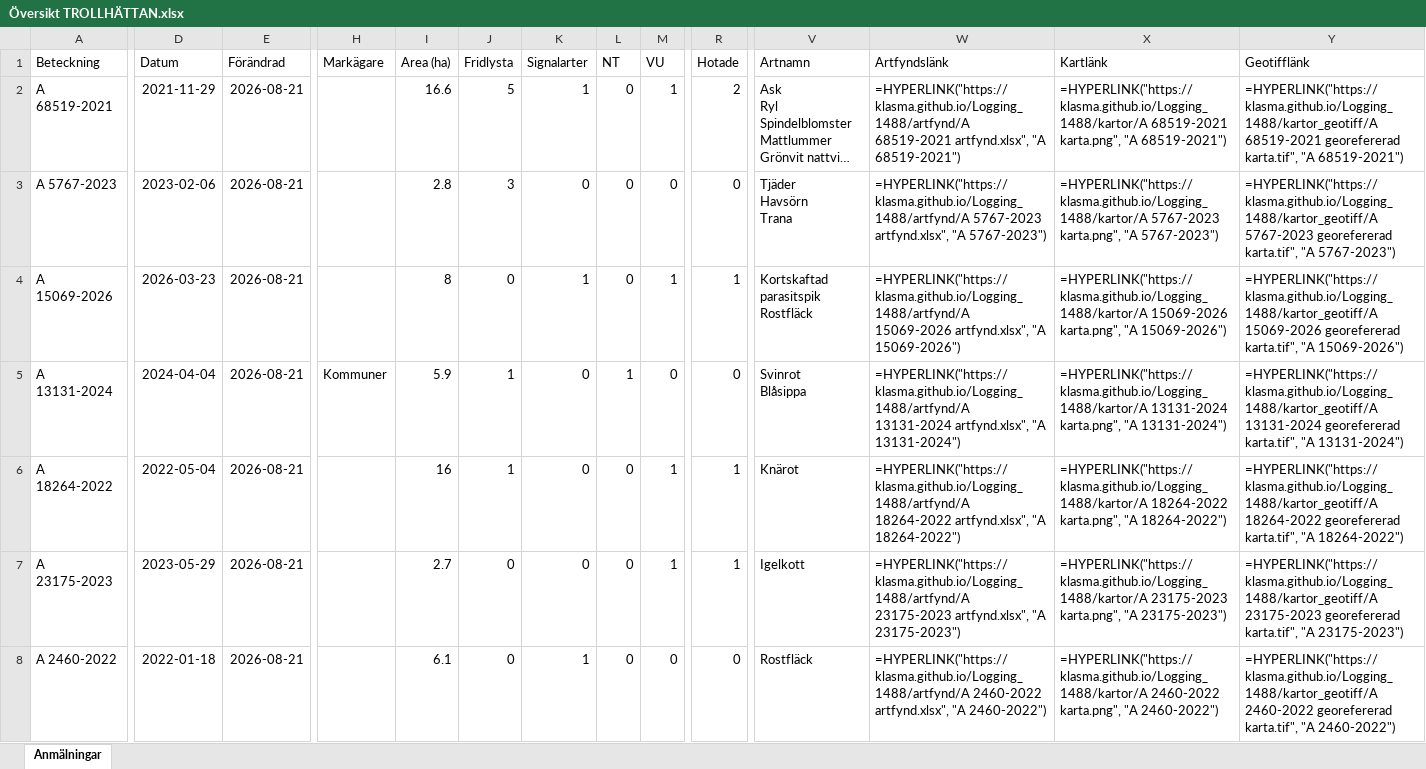
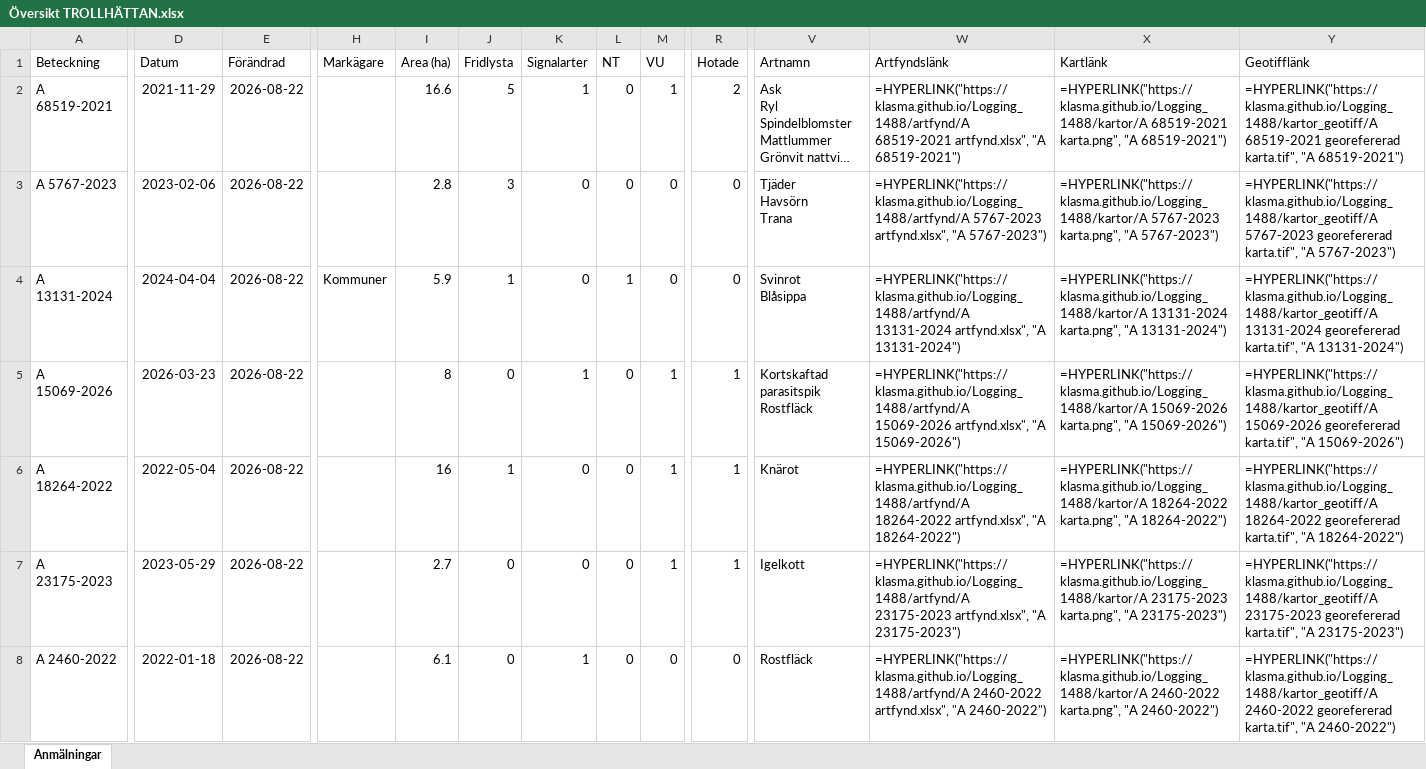
Before and after one commit to klasma/Logging_1488, an Excel workbook: Översikt TROLLHÄTTAN.xlsx, sheet Anmälningar, drawn as a sheet; only a part is shown, gaps mark what is left out; long unchanged cells end in …; values as stored, in another font and other column widths than the file's, no borders; formulas without a stored value are shown as written; ↵ is a line break in a cell; the diff covers the shown part only; the diff names each change by its address in the sheet, - before the commit and + after, or states it on an @@ line.

```diff
--- a/Översikt TROLLHÄTTAN.xlsx (sheet Anmälningar)
+++ b/Översikt TROLLHÄTTAN.xlsx (sheet Anmälningar)
-E2:E8 (Förändrad): 2026-08-21
+E2:E8 (Förändrad): 2026-08-22
-A4 (Beteckning): A 15069-2026
+A4 (Beteckning): A 13131-2024
-D4 (Datum): 2026-03-23
+D4 (Datum): 2024-04-04
-H4 (Markägare): (empty)
+H4 (Markägare): Kommuner
-I4 (Area (ha)): 8
+I4 (Area (ha)): 5.9
-J4 (Fridlysta): 0
+J4 (Fridlysta): 1
-K4 (Signalarter): 1
+K4 (Signalarter): 0
-L4 (NT): 0
+L4 (NT): 1
-M4 (VU): 1
+M4 (VU): 0
-R4 (Hotade): 1
+R4 (Hotade): 0
-V4 (Artnamn): Kortskaftad parasitspik ↵ Rostfläck
+V4 (Artnamn): Svinrot ↵ Blåsippa
-W4 (Artfyndslänk): =HYPERLINK("https://klasma.github.io/Logging_1488/artfynd/A 15069-2026 artfynd.xlsx", "A 15069-2026")
+W4 (Artfyndslänk): =HYPERLINK("https://klasma.github.io/Logging_1488/artfynd/A 13131-2024 artfynd.xlsx", "A 13131-2024")
-X4 (Kartlänk): =HYPERLINK("https://klasma.github.io/Logging_1488/kartor/A 15069-2026 karta.png", "A 15069-2026")
+X4 (Kartlänk): =HYPERLINK("https://klasma.github.io/Logging_1488/kartor/A 13131-2024 karta.png", "A 13131-2024")
-Y4 (Geotifflänk): =HYPERLINK("https://klasma.github.io/Logging_1488/kartor_geotiff/A 15069-2026 georefererad karta.tif", "A 15069-2026")
+Y4 (Geotifflänk): =HYPERLINK("https://klasma.github.io/Logging_1488/kartor_geotiff/A 13131-2024 georefererad karta.tif", "A 13131-2024")
-A5 (Beteckning): A 13131-2024
+A5 (Beteckning): A 15069-2026
-D5 (Datum): 2024-04-04
+D5 (Datum): 2026-03-23
-H5 (Markägare): Kommuner
+H5 (Markägare): (empty)
-I5 (Area (ha)): 5.9
+I5 (Area (ha)): 8
-J5 (Fridlysta): 1
+J5 (Fridlysta): 0
-K5 (Signalarter): 0
+K5 (Signalarter): 1
-L5 (NT): 1
+L5 (NT): 0
-M5 (VU): 0
+M5 (VU): 1
-R5 (Hotade): 0
+R5 (Hotade): 1
-V5 (Artnamn): Svinrot ↵ Blåsippa
+V5 (Artnamn): Kortskaftad parasitspik ↵ Rostfläck
-W5 (Artfyndslänk): =HYPERLINK("https://klasma.github.io/Logging_1488/artfynd/A 13131-2024 artfynd.xlsx", "A 13131-2024")
+W5 (Artfyndslänk): =HYPERLINK("https://klasma.github.io/Logging_1488/artfynd/A 15069-2026 artfynd.xlsx", "A 15069-2026")
-X5 (Kartlänk): =HYPERLINK("https://klasma.github.io/Logging_1488/kartor/A 13131-2024 karta.png", "A 13131-2024")
+X5 (Kartlänk): =HYPERLINK("https://klasma.github.io/Logging_1488/kartor/A 15069-2026 karta.png", "A 15069-2026")
-Y5 (Geotifflänk): =HYPERLINK("https://klasma.github.io/Logging_1488/kartor_geotiff/A 13131-2024 georefererad karta.tif", "A 13131-2024")
+Y5 (Geotifflänk): =HYPERLINK("https://klasma.github.io/Logging_1488/kartor_geotiff/A 15069-2026 georefererad karta.tif", "A 15069-2026")
```
Also changed, not shown: 828 edited cells elsewhere in this sheet, artfynd/A 13131-2024 artfynd.xlsx, artfynd/A 15069-2026 artfynd.xlsx, 35 other files.
